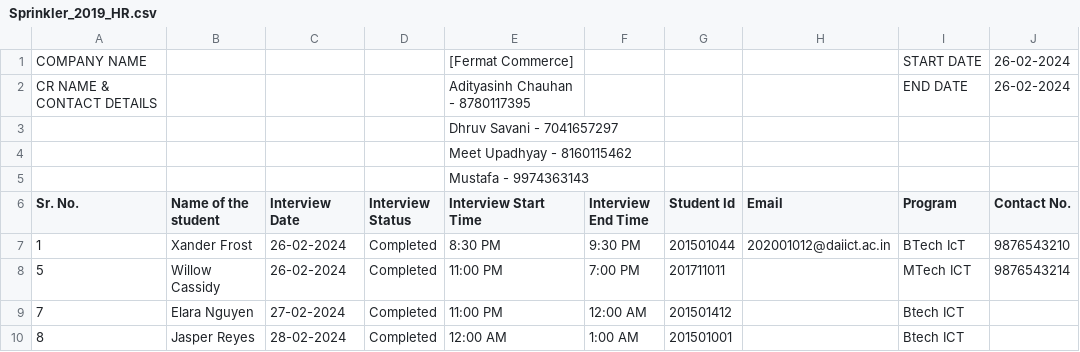
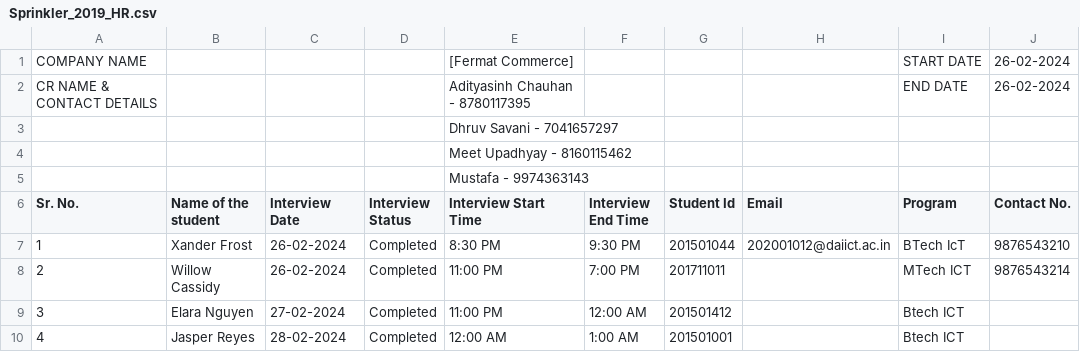
Before and after one commit to Yeshajoshi03/THE-DATAMINDS--Placement-Cell-Manager, a CSV file: Sprinkler_2019_HR.csv, drawn as a sheet; only a part is shown; the diff names each change by its address in the sheet, - before the commit and + after, or states it on an @@ line.

```diff
--- a/Sprinkler_2019_HR.csv
+++ b/Sprinkler_2019_HR.csv
-A8 (Sr. No.): 5
+A8 (Sr. No.): 2
-A9 (Sr. No.): 7
+A9 (Sr. No.): 3
-A10 (Sr. No.): 8
+A10 (Sr. No.): 4
```
Also changed, not shown: Google_2019_HR.csv, 3 other files.
